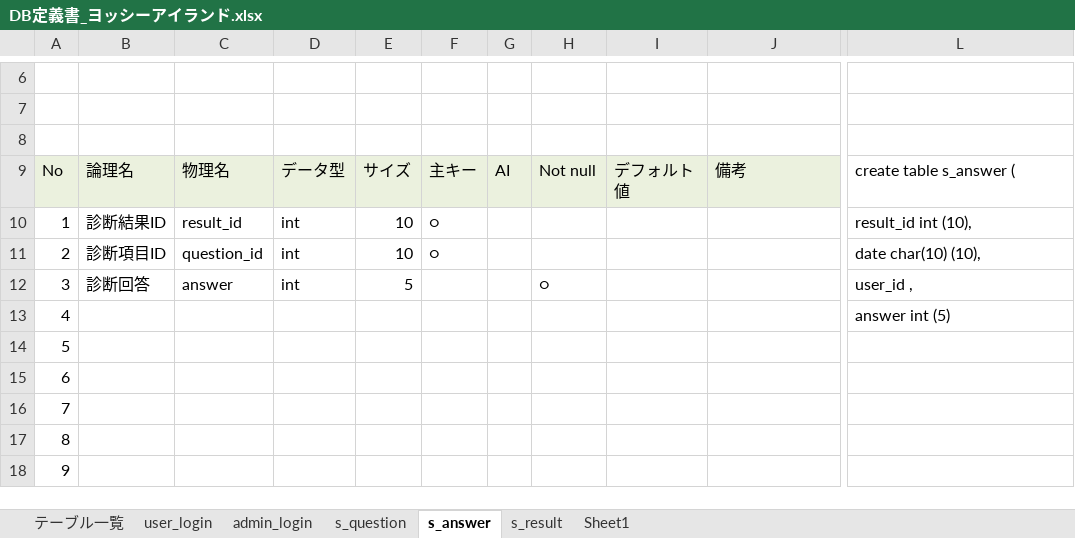
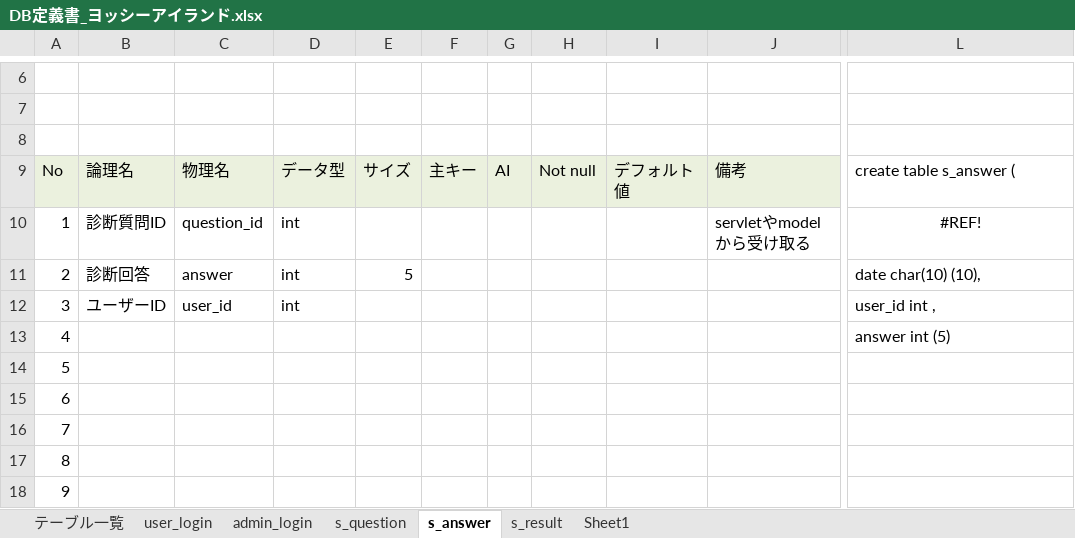
Before and after one commit to DOJO-2021/C-3, an Excel workbook: documnets/DB定義書_ヨッシーアイランド.xlsx, sheet s_answer, drawn as a sheet; only a part is shown, gaps mark what is left out; values as stored, in another font and other column widths than the file's, no borders; the diff names each change by its address in the sheet, - before the commit and + after, or states it on an @@ line.

```diff
--- a/documnets/DB定義書_ヨッシーアイランド.xlsx (sheet s_answer)
+++ b/documnets/DB定義書_ヨッシーアイランド.xlsx (sheet s_answer)
-B10: 診断結果ID
+B10: 診断質問ID
-C10: result_id
+C10: question_id
-E10: 10
+E10: (empty)
-F10:F11: ○
+F10:F11: (empty)
-J10: (empty)
+J10: servletやmodelから受け取る
-L10: result_id int (10),
+L10: #REF!
-L10 alignment: left
+L10 alignment: center
-B11: 診断項目ID
+B11: 診断回答
-C11: question_id
+C11: answer
-E11: 10
+E11: 5
-B12: 診断回答
+B12: ユーザーID
-C12: answer
+C12: user_id
-E12: 5
+E12: (empty)
-H12: ○
+H12: (empty)
-L12: user_id ,
+L12: user_id int ,
```
Also changed, not shown: sheet Sheet1, sheet s_result, documnets/ファイル構成一覧表_ヨッシーアイランド.xlsx, documnets/外部設計書_ヨッシーアイランド .xlsx.
